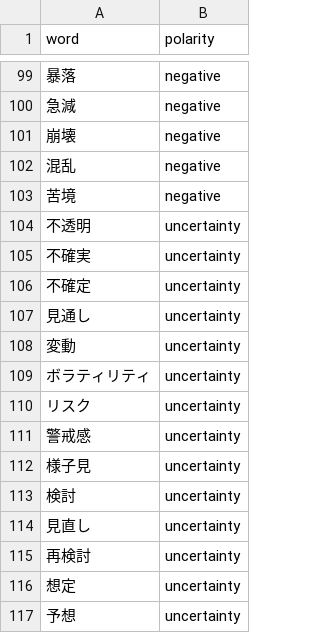
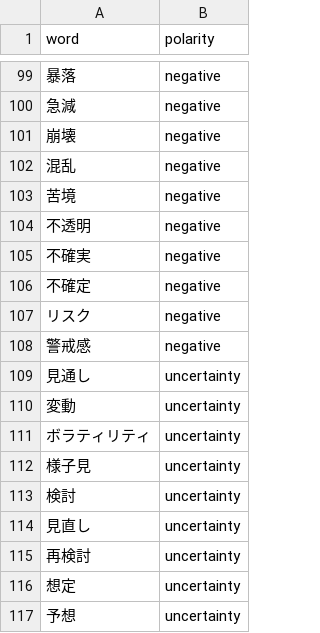
Before and after one commit to aikoshohin-hash/bdc-news-monitor, a CSV file: lexicons/ja_financial_polarity.csv, drawn as a sheet; only a part is shown, gaps mark what is left out; the diff covers the shown part only.

```diff
--- a/lexicons/ja_financial_polarity.csv
+++ b/lexicons/ja_financial_polarity.csv
@@ -103,5 +103,7 @@ word,polarity
 苦境,negative
-不透明,uncertainty
-不確実,uncertainty
-不確定,uncertainty
+不透明,negative
+不確実,negative
+不確定,negative
+リスク,negative
+警戒感,negative
 見通し,uncertainty
@@ -109,4 +111,2 @@ word,polarity
 ボラティリティ,uncertainty
-リスク,uncertainty
-警戒感,uncertainty
 様子見,uncertainty
```
Also changed, not shown: 91 added rows elsewhere in this file, lexicons/domain_override.csv, 2 other files.
